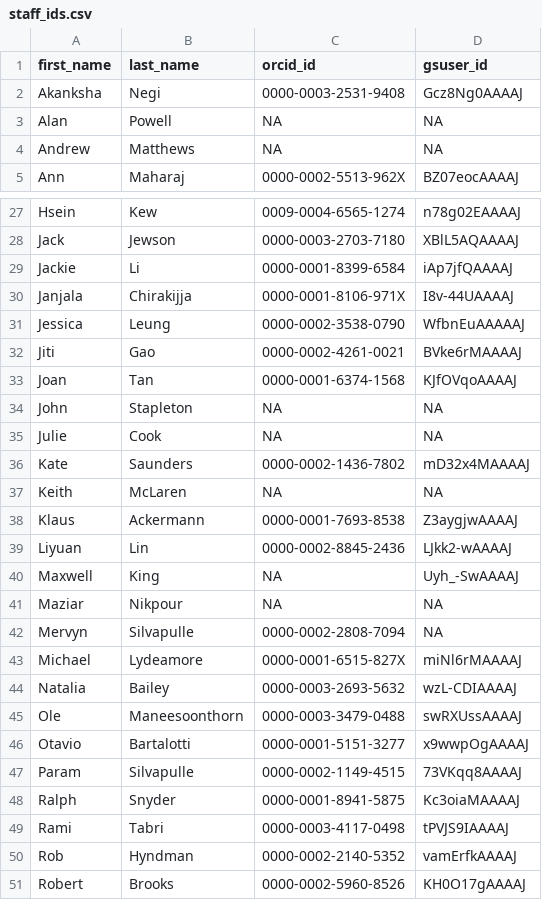
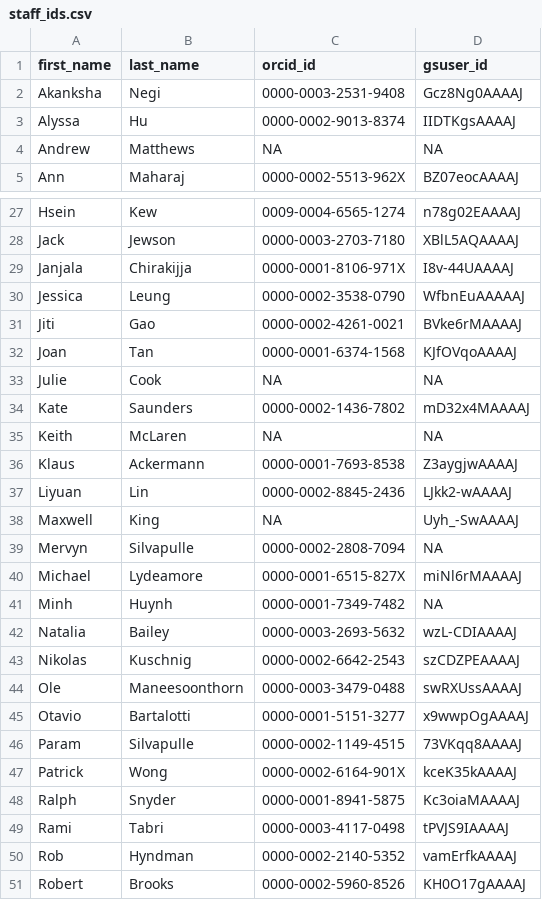
Before and after one commit to numbats/spiderorchid, a CSV file: data-raw/staff_ids.csv, drawn as a sheet; only a part is shown, gaps mark what is left out.

Commit message:
Updated staff list

```diff
--- a/data-raw/staff_ids.csv
+++ b/data-raw/staff_ids.csv
@@ -2,3 +2,3 @@ first_name,last_name,orcid_id,gsuser_id
 Akanksha,Negi,0000-0003-2531-9408,Gcz8Ng0AAAAJ
-Alan,Powell,NA,NA
+Alyssa, Hu, 0000-0002-9013-8374, IIDTKgsAAAAJ
 Andrew,Matthews,NA,NA
@@ -28,3 +28,2 @@ Hsein,Kew,0009-0004-6565-1274,n78g02EAAAAJ
 Jack,Jewson,0000-0003-2703-7180,XBlL5AQAAAAJ
-Jackie,Li,0000-0001-8399-6584,iAp7jfQAAAAJ
 Janjala,Chirakijja,0000-0001-8106-971X,I8v-44UAAAAJ
@@ -33,3 +32,2 @@ Jiti,Gao,0000-0002-4261-0021,BVke6rMAAAAJ
 Joan,Tan,0000-0001-6374-1568,KJfOVqoAAAAJ
-John,Stapleton,NA,NA
 Julie,Cook,NA,NA
@@ -40,6 +38,7 @@ Liyuan,Lin,0000-0002-8845-2436,LJkk2-wAAAAJ
 Maxwell,King,NA,Uyh_-SwAAAAJ
-Maziar,Nikpour,NA,NA
 Mervyn,Silvapulle,0000-0002-2808-7094,NA
 Michael,Lydeamore,0000-0001-6515-827X,miNl6rMAAAAJ
+Minh, Huynh, 0000-0001-7349-7482, NA
 Natalia,Bailey,0000-0003-2693-5632,wzL-CDIAAAAJ
+Nikolas, Kuschnig,0000-0002-6642-2543,szCDZPEAAAAJ
 Ole,Maneesoonthorn,0000-0003-3479-0488,swRXUssAAAAJ
@@ -47,2 +46,3 @@ Otavio,Bartalotti,0000-0001-5151-3277,x9wwpOgAAAAJ
 Param,Silvapulle,0000-0002-1149-4515,73VKqq8AAAAJ
+Patrick, Wong, 0000-0002-6164-901X,kceK35kAAAAJ
 Ralph,Snyder,0000-0001-8941-5875,Kc3oiaMAAAAJ
```
Also changed, not shown: 1 other file.
